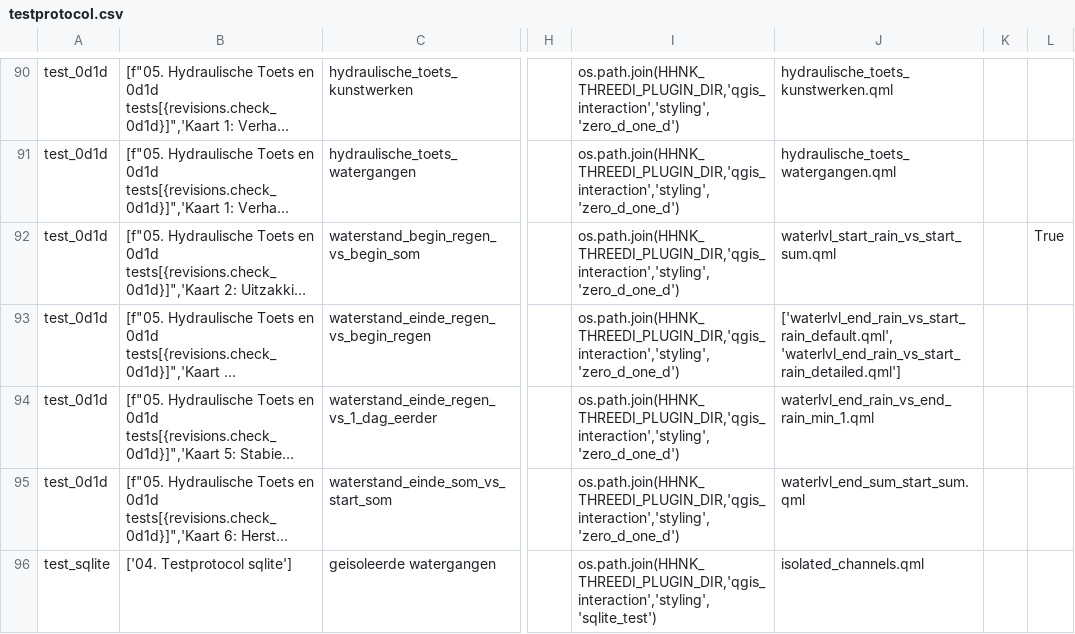
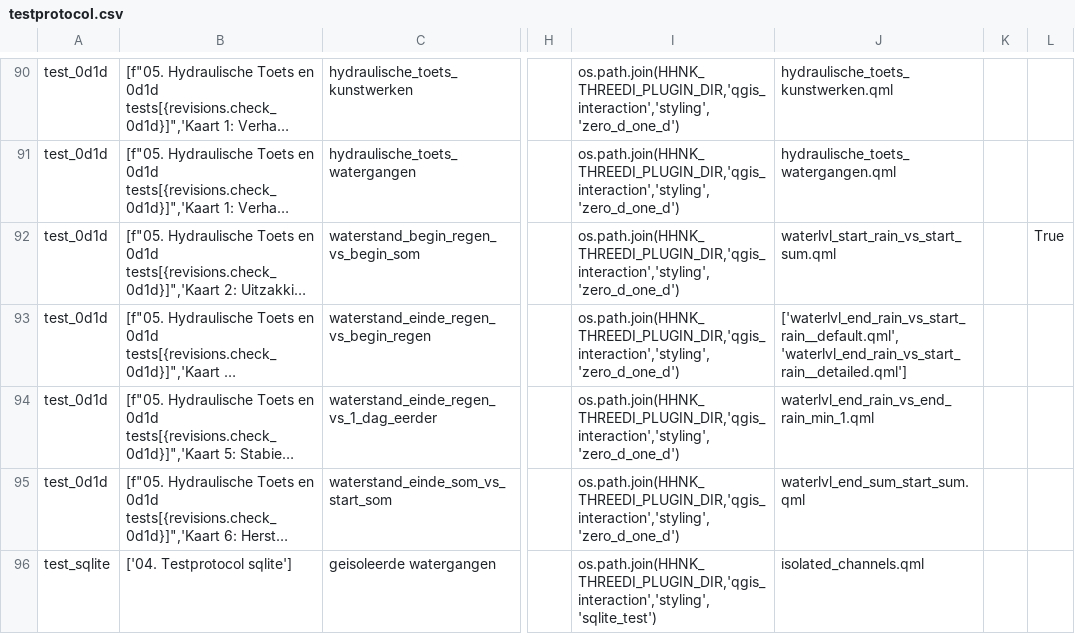
Before and after one commit to threedi/hhnk-threedi-plugin, a CSV file: hhnk_threedi_plugin/qgis_interaction/layer_structure/testprotocol.csv, drawn as a sheet; only a part is shown, gaps mark what is left out; long unchanged cells end in …; the diff names each change by its address in the sheet, - before the commit and + after, or states it on an @@ line.

```diff
--- a/hhnk_threedi_plugin/qgis_interaction/layer_structure/testprotocol.csv
+++ b/hhnk_threedi_plugin/qgis_interaction/layer_structure/testprotocol.csv
-J93: ['waterlvl_end_rain_vs_start_rain_default.qml', 'waterlvl_end_rain_vs_start_rain_detailed.qml']
+J93: ['waterlvl_end_rain_vs_start_rain__default.qml', 'waterlvl_end_rain_vs_start_rain__detailed.qml']
```
Also changed, not shown: 7 other files.
